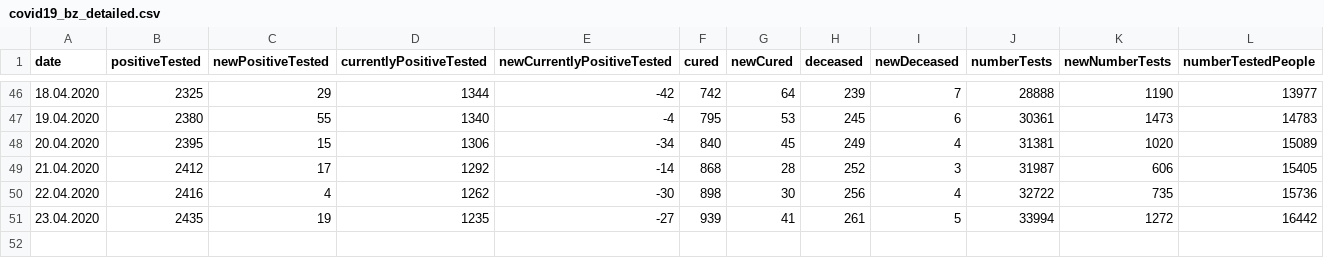
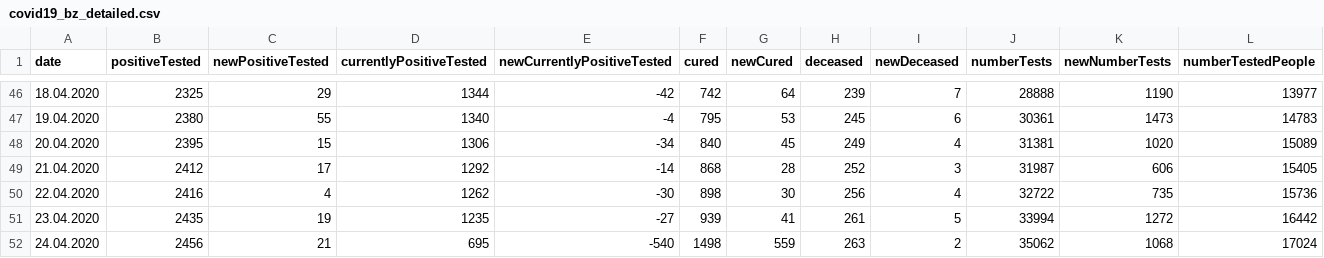
Before and after one commit to christophmoar/covid-19, a CSV file: dataset-01/covid19_bz_detailed.csv, drawn as a sheet; only a part is shown, gaps mark what is left out; rows hold the shown columns only; the diff names each change by its address in the sheet, - before the commit and + after, or states it on an @@ line.

Commit message:
south tyrol data as of 12:00

```diff
--- a/dataset-01/covid19_bz_detailed.csv
+++ b/dataset-01/covid19_bz_detailed.csv
+row 52: 24.04.2020 | 2456 | 21 | 695 | -540 | 1498 | 559 | 263 | 2 | 35062 | 1068 | 17024
```
Also changed, not shown: dataset-01/covid19-normalized-noheader.CSV, dataset-01/covid19-normalized-timeseries.CSV, 5 other files.
